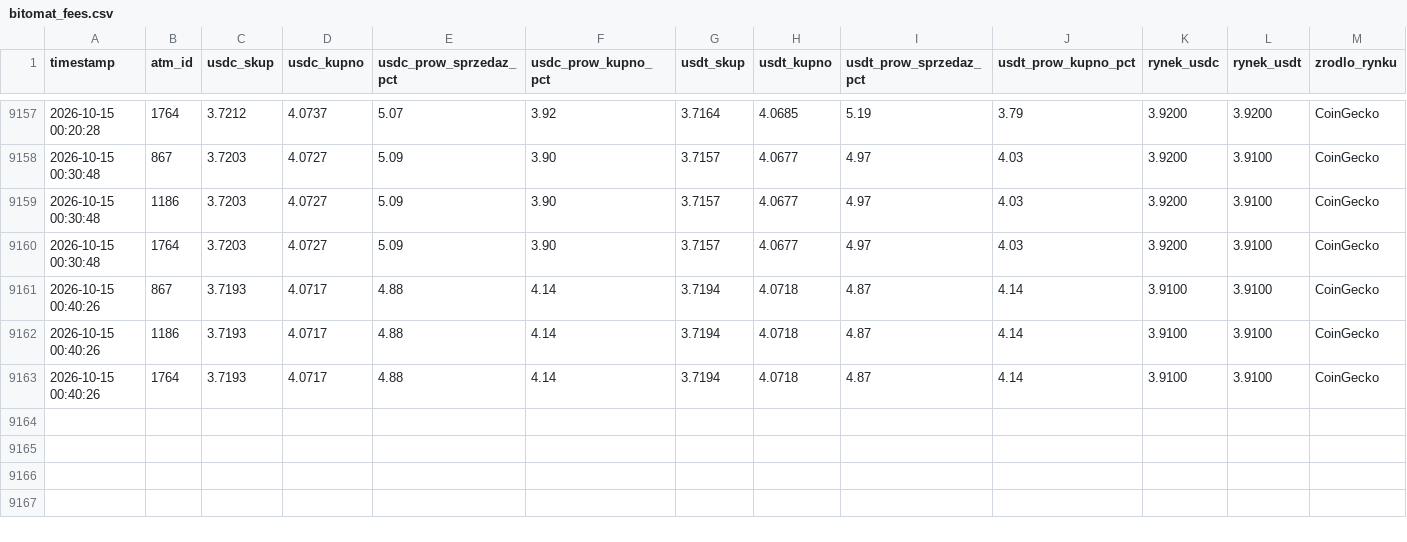
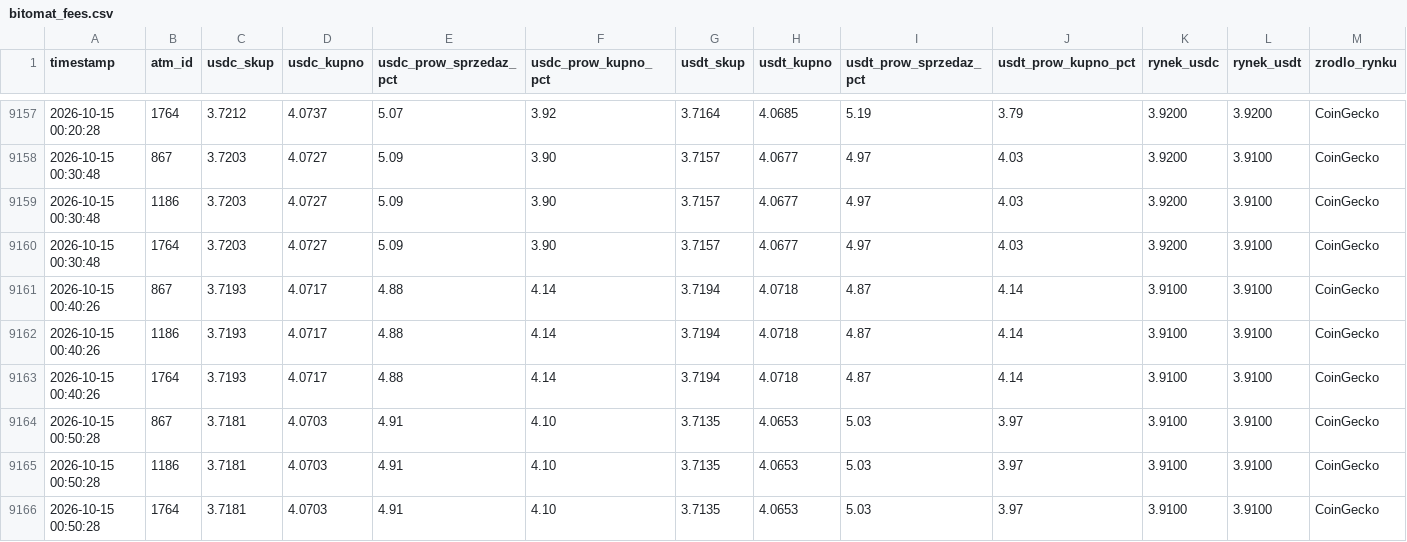
Before and after one commit to dsk71/bitomat-monitor, a CSV file: bitomat_fees.csv, drawn as a sheet; only a part is shown, gaps mark what is left out.

```diff
--- a/bitomat_fees.csv
+++ b/bitomat_fees.csv
@@ -9163 +9163,4 @@ timestamp,atm_id,usdc_skup,usdc_kupno,usdc_prow_sprzedaz_pct,usdc_prow_kupno_pct
 2026-10-15 00:40:26,1764,3.7193,4.0717,4.88,4.14,3.7194,4.0718,4.87,4.14,3.9100,3.9100,CoinGecko
+2026-10-15 00:50:28,867,3.7181,4.0703,4.91,4.10,3.7135,4.0653,5.03,3.97,3.9100,3.9100,CoinGecko
+2026-10-15 00:50:28,1186,3.7181,4.0703,4.91,4.10,3.7135,4.0653,5.03,3.97,3.9100,3.9100,CoinGecko
+2026-10-15 00:50:28,1764,3.7181,4.0703,4.91,4.10,3.7135,4.0653,5.03,3.97,3.9100,3.9100,CoinGecko
```
Also changed, not shown: bitomat_history.csv.
